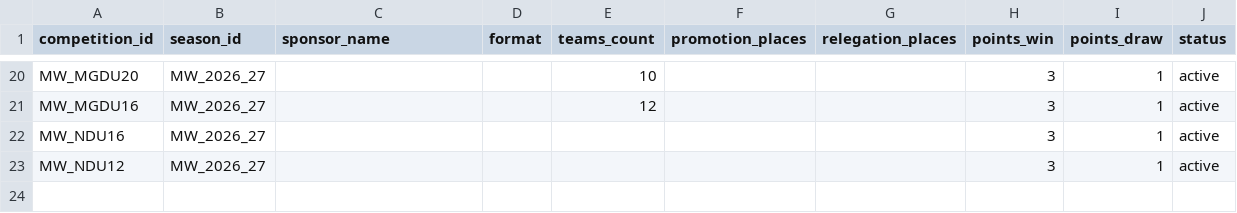
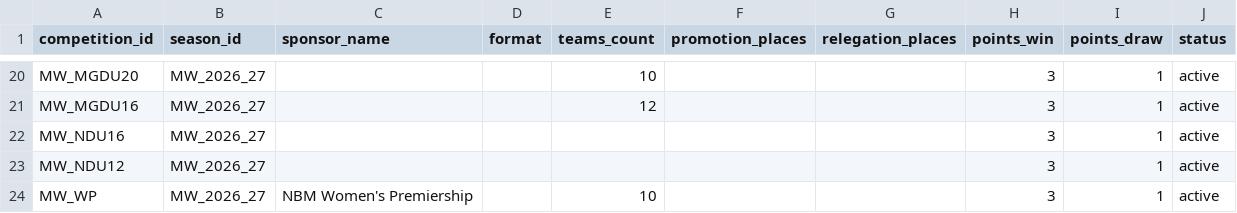
Before and after one commit to theboban5/fb-mw, a CSV file: data/canonical/competition_seasons.csv, drawn as a sheet; only a part is shown, gaps mark what is left out.

```diff
--- a/data/canonical/competition_seasons.csv
+++ b/data/canonical/competition_seasons.csv
@@ -23 +23,2 @@ MW_NDU16,MW_2026_27,,,,,,3,1,active
 MW_NDU12,MW_2026_27,,,,,,3,1,active
+MW_WP,MW_2026_27,NBM Women's Premiership,,10,,,3,1,active
```
Also changed, not shown: data/canonical/clubs.csv, data/canonical/entries.csv, 3 other files.
